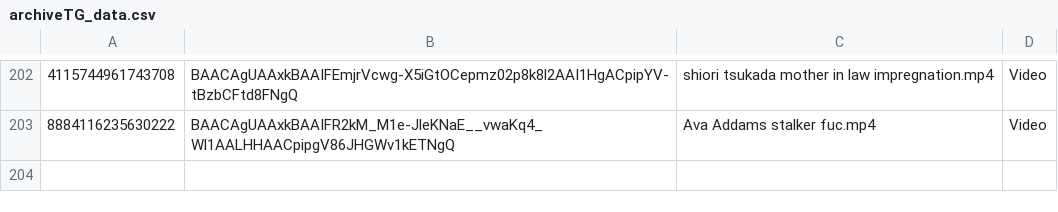
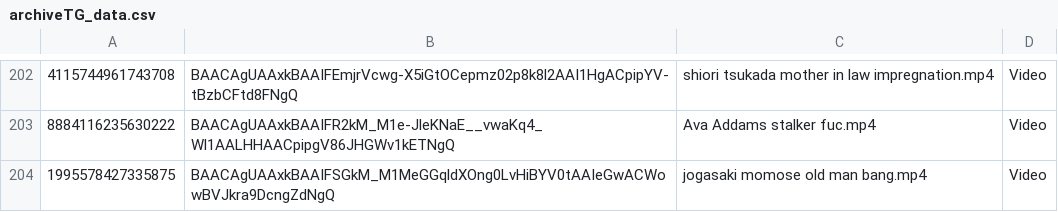
Before and after one commit to nikovlod/archivepronto, a CSV file: archiveTG_data.csv, drawn as a sheet; only a part is shown, gaps mark what is left out; the diff names each change by its address in the sheet, - before the commit and + after, or states it on an @@ line.

Commit message:
Add new file to archive

```diff
--- a/archiveTG_data.csv
+++ b/archiveTG_data.csv
+row 204: 1995578427335875 | BAACAgUAAxkBAAIFSGkM_M1MeGGqldXOng0LvHiBYV0tAAIeGwACWowBVJkra9DcngZdNgQ | jogasaki momose old man bang.mp4 | Video
```
